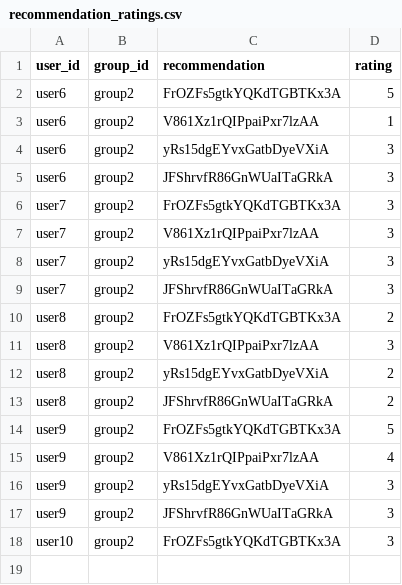
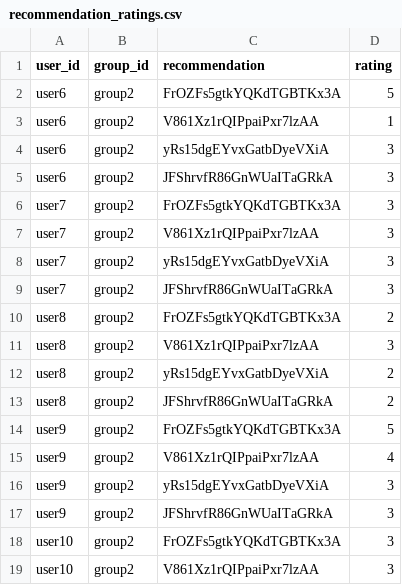
Before and after one commit to demondeployer7/dss, a CSV file: recommendation_ratings.csv, drawn as a sheet.

Commit message:
Update recommendation_ratings.csv via Streamlit app

```diff
--- a/recommendation_ratings.csv
+++ b/recommendation_ratings.csv
@@ -18 +18,2 @@ user9,group2,JFShrvfR86GnWUaITaGRkA,3
 user10,group2,FrOZFs5gtkYQKdTGBTKx3A,3
+user10,group2,V861Xz1rQIPpaiPxr7lzAA,3
```
